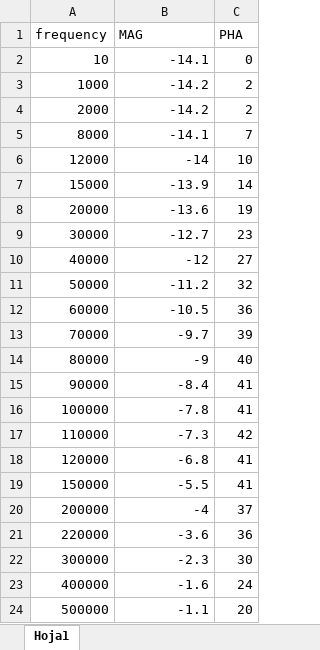
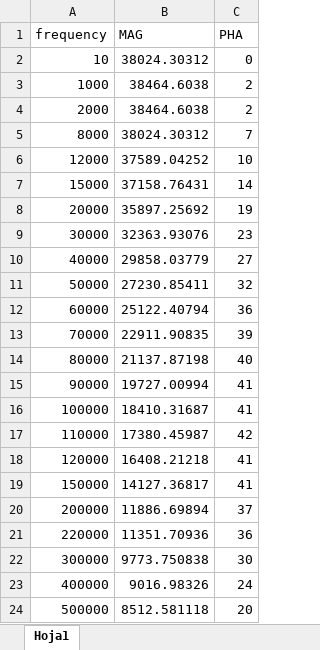
Before and after one commit to Agusgal/TC, an Excel workbook: TP2/Ej1/Mediciones No inversor/Zin/Caso2.xlsx, sheet Hoja1, drawn as a sheet; values as stored, in another font and other column widths than the file's, no borders; the diff names each change by its address in the sheet, - before the commit and + after, or states it on an @@ line.

```diff
--- a/TP2/Ej1/Mediciones No inversor/Zin/Caso2.xlsx (sheet Hoja1)
+++ b/TP2/Ej1/Mediciones No inversor/Zin/Caso2.xlsx (sheet Hoja1)
-B2 (MAG): -14.1
+B2 (MAG): 38024.30312
-B3:B4 (MAG): -14.2
+B3:B4 (MAG): 38464.6038
-B5 (MAG): -14.1
+B5 (MAG): 38024.30312
-B6 (MAG): -14
+B6 (MAG): 37589.04252
-B7 (MAG): -13.9
+B7 (MAG): 37158.76431
-B8 (MAG): -13.6
+B8 (MAG): 35897.25692
-B9 (MAG): -12.7
+B9 (MAG): 32363.93076
-B10 (MAG): -12
+B10 (MAG): 29858.03779
-B11 (MAG): -11.2
+B11 (MAG): 27230.85411
-B12 (MAG): -10.5
+B12 (MAG): 25122.40794
-B13 (MAG): -9.7
+B13 (MAG): 22911.90835
-B14 (MAG): -9
+B14 (MAG): 21137.87198
-B15 (MAG): -8.4
+B15 (MAG): 19727.00994
-B16 (MAG): -7.8
+B16 (MAG): 18410.31687
-B17 (MAG): -7.3
+B17 (MAG): 17380.45987
-B18 (MAG): -6.8
+B18 (MAG): 16408.21218
-B19 (MAG): -5.5
+B19 (MAG): 14127.36817
-B20 (MAG): -4
+B20 (MAG): 11886.69894
-B21 (MAG): -3.6
+B21 (MAG): 11351.70936
-B22 (MAG): -2.3
+B22 (MAG): 9773.750838
-B23 (MAG): -1.6
+B23 (MAG): 9016.98326
-B24 (MAG): -1.1
+B24 (MAG): 8512.581118
```
Also changed, not shown: TP2/Ej1/Mediciones No inversor/Zin/Caso1.xlsx, TP2/Ej1/Mediciones No inversor/Zin/Caso3.xlsx, 5 other files.
